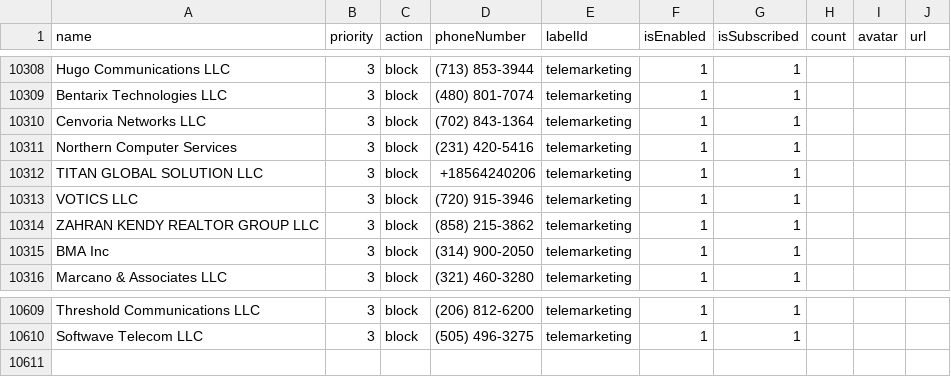
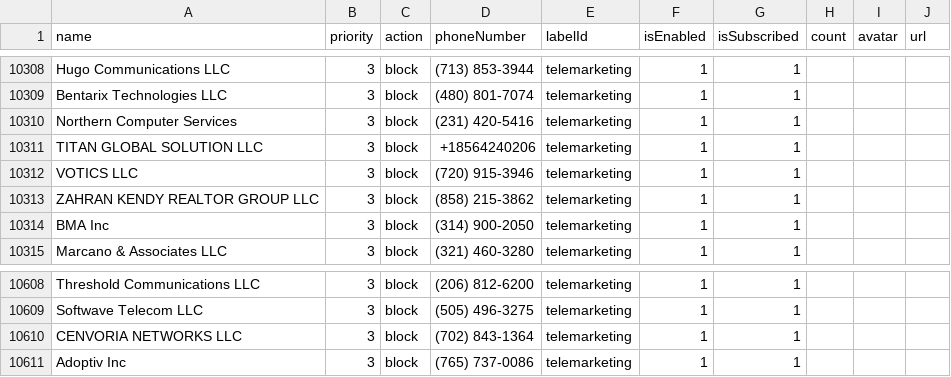
Before and after one commit to haygcao/vccard, a CSV file: US/processed_v2.csv, drawn as a sheet; only a part is shown, gaps mark what is left out.

```diff
--- a/US/processed_v2.csv
+++ b/US/processed_v2.csv
@@ -10309,3 +10309,2 @@ Hugo Communications LLC,3,block,(713) 853-3944,telemarketing,1,1,,,
 Bentarix Technologies LLC,3,block,(480) 801-7074,telemarketing,1,1,,,
-Cenvoria Networks LLC,3,block,(702) 843-1364,telemarketing,1,1,,,
 Northern Computer Services,3,block,(231) 420-5416,telemarketing,1,1,,,
@@ -10610 +10609,3 @@ Threshold Communications LLC,3,block,(206) 812-6200,telemarketing,1,1,,,
 Softwave Telecom LLC,3,block,(505) 496-3275,telemarketing,1,1,,,
+CENVORIA NETWORKS LLC,3,block,(702) 843-1364,telemarketing,1,1,,,
+Adoptiv Inc,3,block,(765) 737-0086,telemarketing,1,1,,,
```
Also changed, not shown: US/processed_data.csv.
